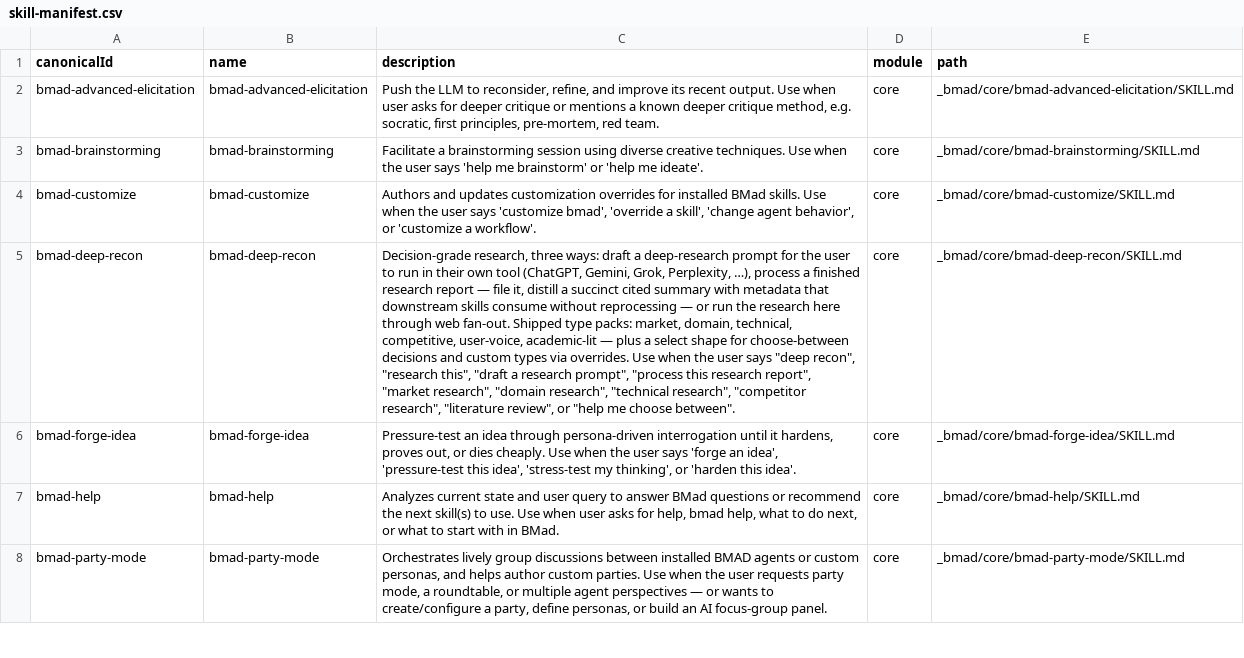
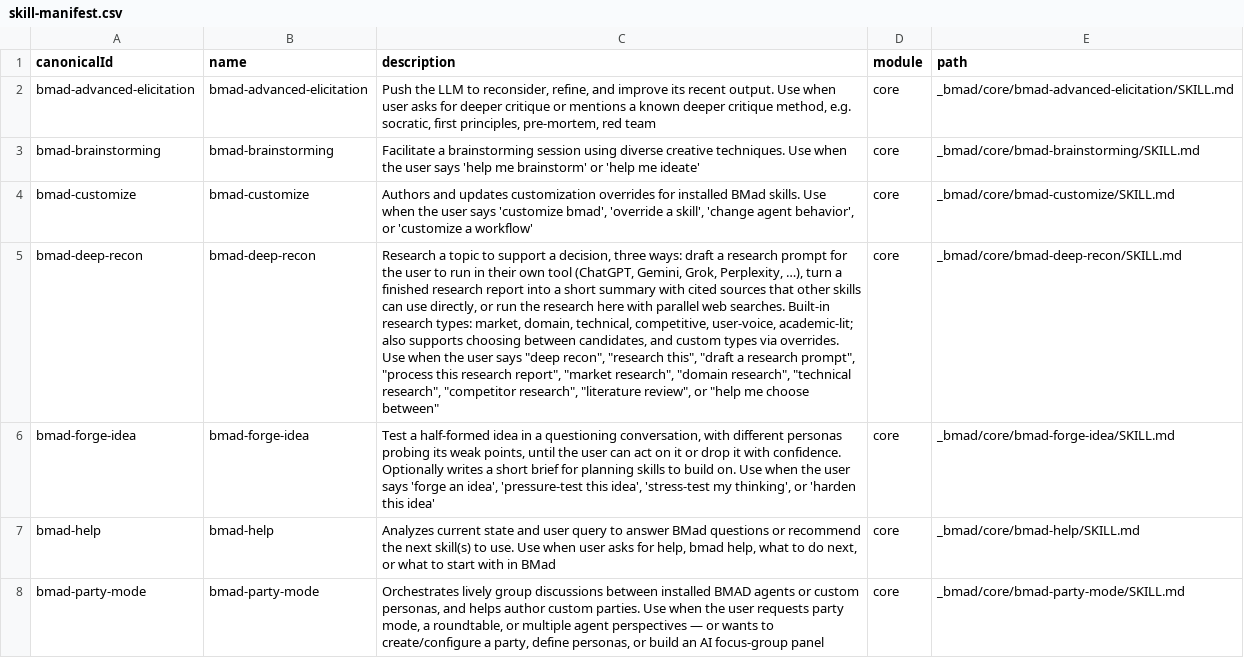
Before and after one commit to aramaniuk/pm-ai, a CSV file: _bmad/_config/skill-manifest.csv, drawn as a sheet; only a part is shown; the diff covers the shown part only; the diff names each change by its address in the sheet, - before the commit and + after, or states it on an @@ line.

```diff
--- a/_bmad/_config/skill-manifest.csv
+++ b/_bmad/_config/skill-manifest.csv
-C2 (description): …pre-mortem, red team.
+C2 (description): …pre-mortem, red team
-C3 (description): …'help me ideate'.
+C3 (description): …'help me ideate'
-C4 (description): …'customize a workflow'.
+C4 (description): …'customize a workflow'
-C5 (description): Decision-grade research, three ways: draft a deep-research prompt for the user to run in their own tool (ChatGPT, Gemini, Grok, Perplexity, …), process a finished research report — file it, distill a succinct cited summary with metadata that downstream skills consume without reprocessing — or run the research here through web fan-out. Shipped type packs: market, domain, technical, competitive, user-voice, academic-lit — plus a select shape for choose-between decisions and custom types via overrides. Use when the user says "deep recon", "research this", "draft a research prompt", "process this research report", "market research", "domain research", "technical research", "competitor research", "literature review", or "help me choose between".
+C5 (description): Research a topic to support a decision, three ways: draft a research prompt for the user to run in their own tool (ChatGPT, Gemini, Grok, Perplexity, …), turn a finished research report into a short summary with cited sources that other skills can use directly, or run the research here with parallel web searches. Built-in research types: market, domain, technical, competitive, user-voice, academic-lit; also supports choosing between candidates, and custom types via overrides. Use when the user says "deep recon", "research this", "draft a research prompt", "process this research report", "market research", "domain research", "technical research", "competitor research", "literature review", or "help me choose between"
-C6 (description): Pressure-test an idea through persona-driven interrogation until it hardens, proves out, or dies cheaply. Use when the user says 'forge an idea', 'pressure-test this idea', 'stress-test my thinking', or 'harden this idea'.
+C6 (description): Test a half-formed idea in a questioning conversation, with different personas probing its weak points, until the user can act on it or drop it with confidence. Optionally writes a short brief for planning skills to build on. Use when the user says 'forge an idea', 'pressure-test this idea', 'stress-test my thinking', or 'harden this idea'
-C7 (description): …with in BMad.
+C7 (description): …with in BMad
-C8 (description): …AI focus-group panel.
+C8 (description): …AI focus-group panel
```
Also changed, not shown: 2 added rows, 1 removed row and 38 edited cells elsewhere in this file, _bmad/_config/bmad-help.csv, _bmad/_config/files-manifest.csv, 12 other files.
